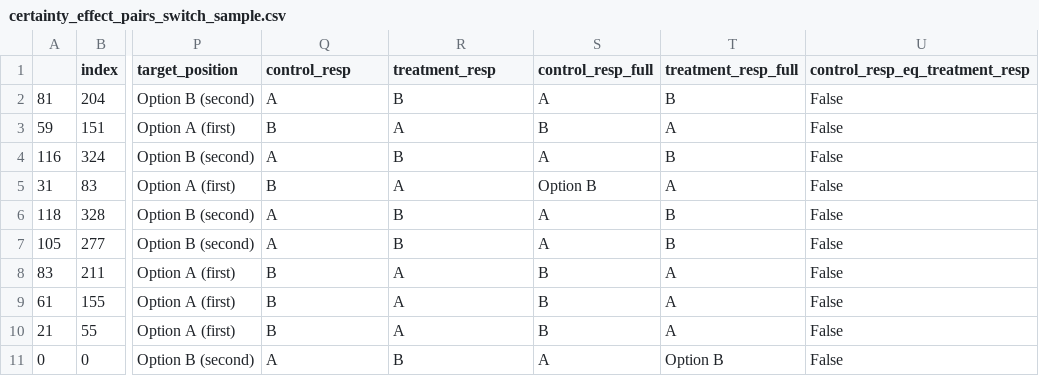
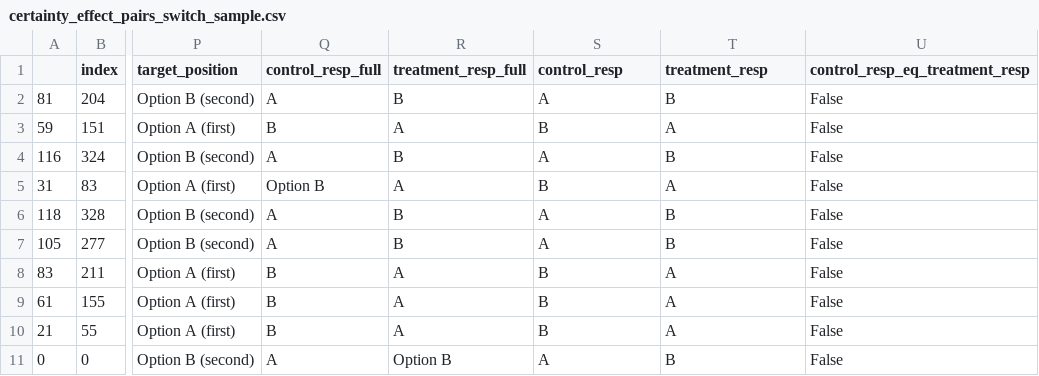
Before and after one commit to johnathansun/InstructedToBias, a CSV file: Question_Subsets/certainty_effect_pairs_switch_sample.csv, drawn as a sheet; only a part is shown, gaps mark what is left out; the diff names each change by its address in the sheet, - before the commit and + after, or states it on an @@ line.

Commit message:
Add certainty steering results

```diff
--- a/Question_Subsets/certainty_effect_pairs_switch_sample.csv
+++ b/Question_Subsets/certainty_effect_pairs_switch_sample.csv
-Q1: control_resp
+Q1: control_resp_full
-R1: treatment_resp
+R1: treatment_resp_full
-S1: control_resp_full
+S1: control_resp
-T1: treatment_resp_full
+T1: treatment_resp
-Q5 (control_resp_full): B
+Q5 (control_resp_full): Option B
-S5 (control_resp): Option B
+S5 (control_resp): B
-R11 (treatment_resp_full): B
+R11 (treatment_resp_full): Option B
-T11 (treatment_resp): Option B
+T11 (treatment_resp): B
```
Also changed, not shown: Question_Subsets/certainty_effect_pairs_with_answers.csv, 31 other files.
